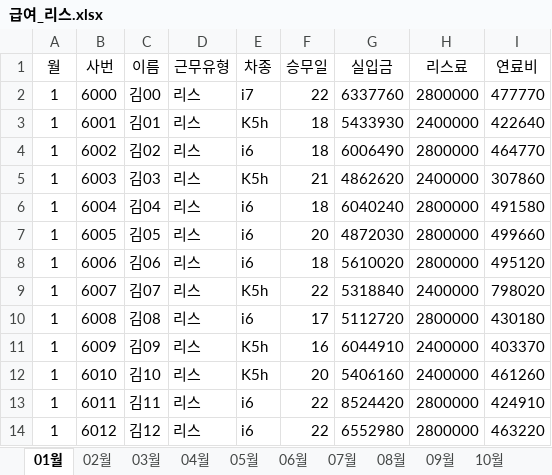
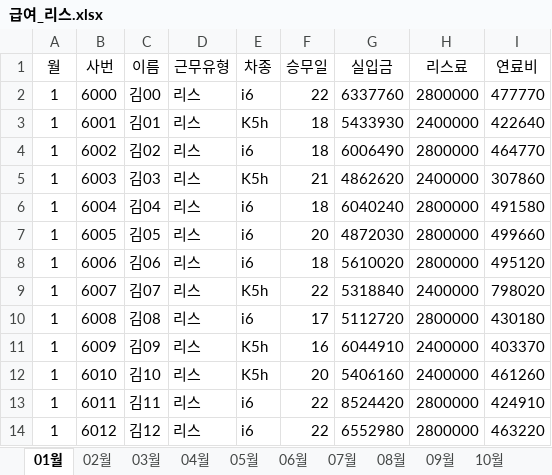
Before and after one commit to ojy-hmtaxi/ojy-hmtaxi-erp, an Excel workbook: uploads/급여_리스.xlsx, sheet 01월, drawn as a sheet; values as stored, in another font and other column widths than the file's, no borders; the diff names each change by its address in the sheet, - before the commit and + after, or states it on an @@ line.

Commit message:
upload 급여_리스.xlsx

```diff
--- a/uploads/급여_리스.xlsx (sheet 01월)
+++ b/uploads/급여_리스.xlsx (sheet 01월)
-E2 (차종): i7
+E2 (차종): i6
```
